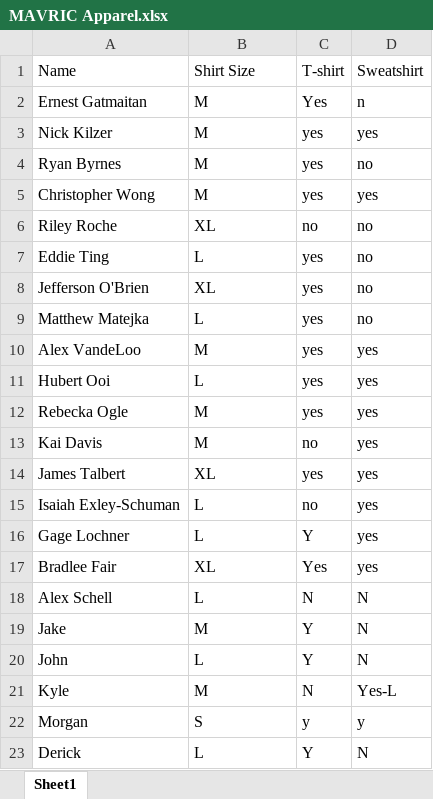
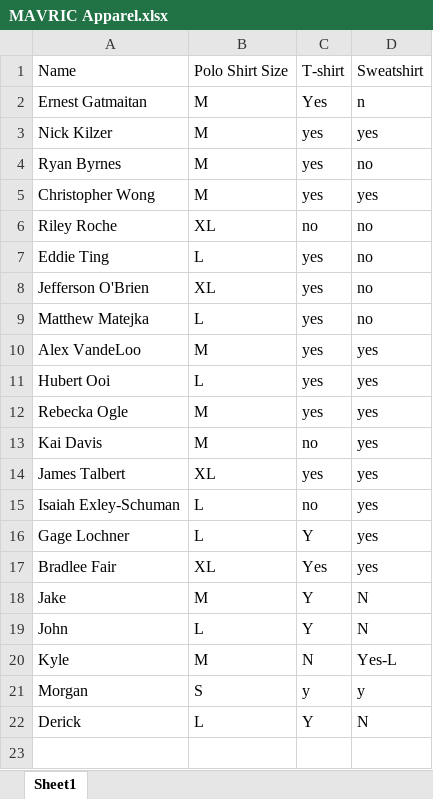
Before and after one commit to m2i/MAVRIC-General, an Excel workbook: MAVRIC Apparel.xlsx, sheet Sheet1, drawn as a sheet; values as stored, in another font and other column widths than the file's, no borders; the diff names each change by its address in the sheet, - before the commit and + after, or states it on an @@ line.

Commit message:
Add files via upload

```diff
--- a/MAVRIC Apparel.xlsx (sheet Sheet1)
+++ b/MAVRIC Apparel.xlsx (sheet Sheet1)
-B1: Shirt Size
+B1: Polo Shirt Size
-row 18: Alex Schell | L | N | N
```
